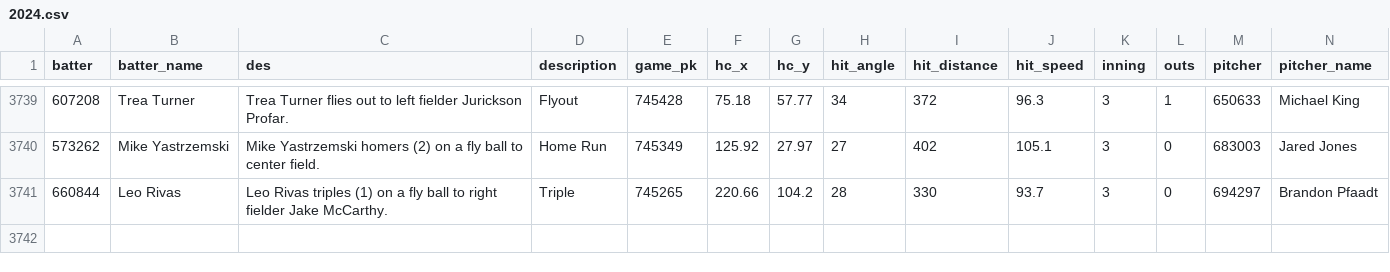
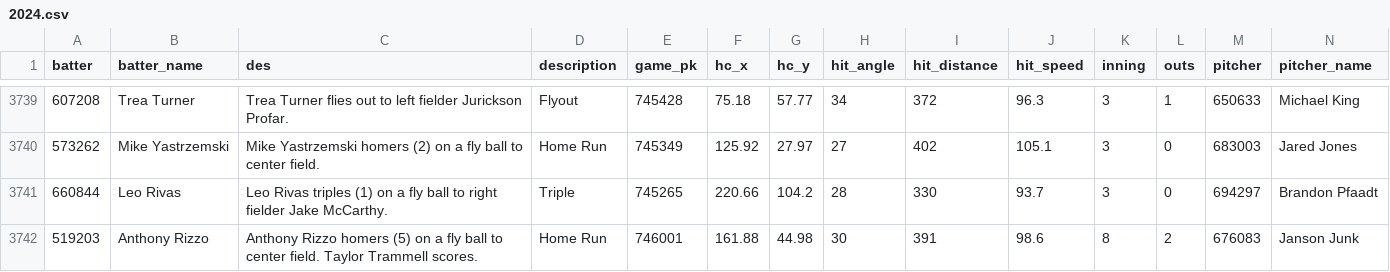
Before and after one commit to NimbleValley/home-run-api, a CSV file: site/data/2024.csv, drawn as a sheet; only a part is shown, gaps mark what is left out; rows hold the shown columns only; the diff names each change by its address in the sheet, - before the commit and + after, or states it on an @@ line.

Commit message:
Upload data

```diff
--- a/site/data/2024.csv
+++ b/site/data/2024.csv
+row 3742: 519203 | Anthony Rizzo | Anthony Rizzo homers (5) on a fly ball to center field. Taylor Trammell scores. | Home Run | 746001 | 161.88 | 44.98 | 30 | 391 | 98.6 | 8 | 2 | 676083 | Janson Junk
```
Also changed, not shown: 33 other files.
